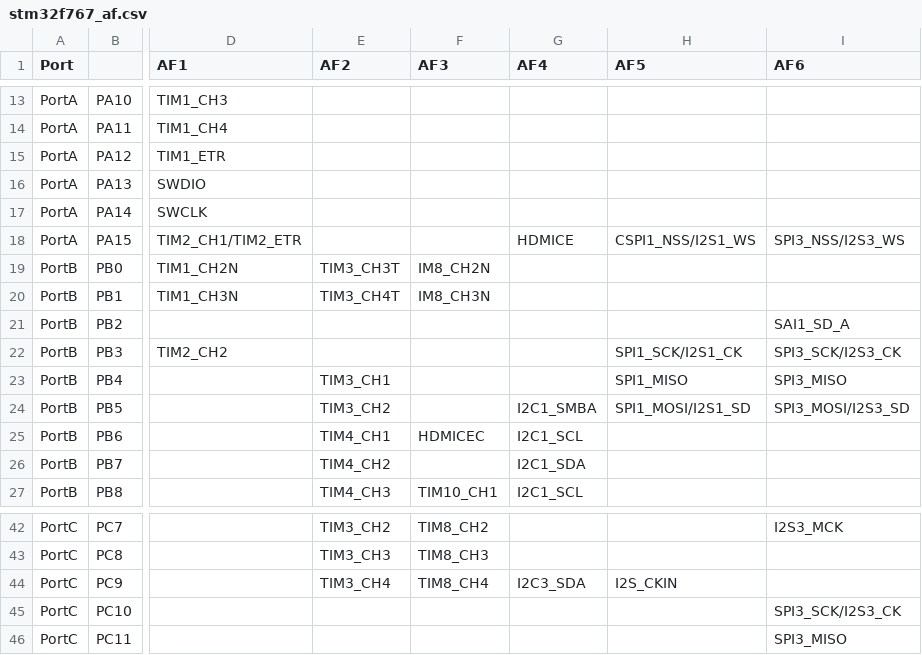
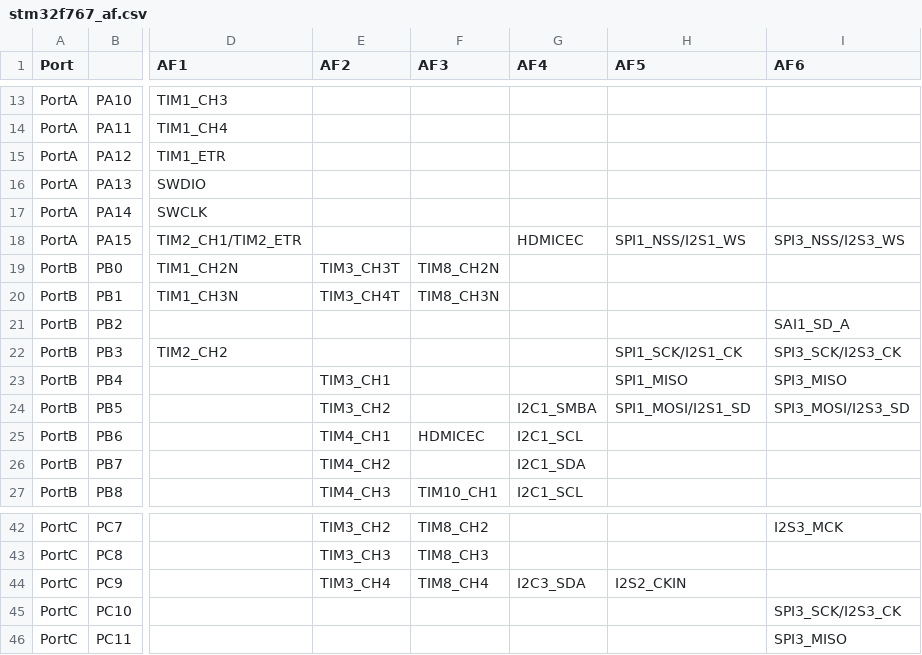
Before and after one commit to sipeed/MaixPy-v1, a CSV file: ports/stm32/boards/stm32f767_af.csv, drawn as a sheet; only a part is shown, gaps mark what is left out; the diff names each change by its address in the sheet, - before the commit and + after, or states it on an @@ line.

Commit message:
stm32/boards: Fix typos in stm32f767_af.csv table.

```diff
--- a/ports/stm32/boards/stm32f767_af.csv
+++ b/ports/stm32/boards/stm32f767_af.csv
-G18 (AF4): HDMICE
+G18 (AF4): HDMICEC
-H18 (AF5): CSPI1_NSS/I2S1_WS
+H18 (AF5): SPI1_NSS/I2S1_WS
-F19 (AF3): IM8_CH2N
+F19 (AF3): TIM8_CH2N
-F20 (AF3): IM8_CH3N
+F20 (AF3): TIM8_CH3N
-H44 (AF5): I2S_CKIN
+H44 (AF5): I2S2_CKIN
```
